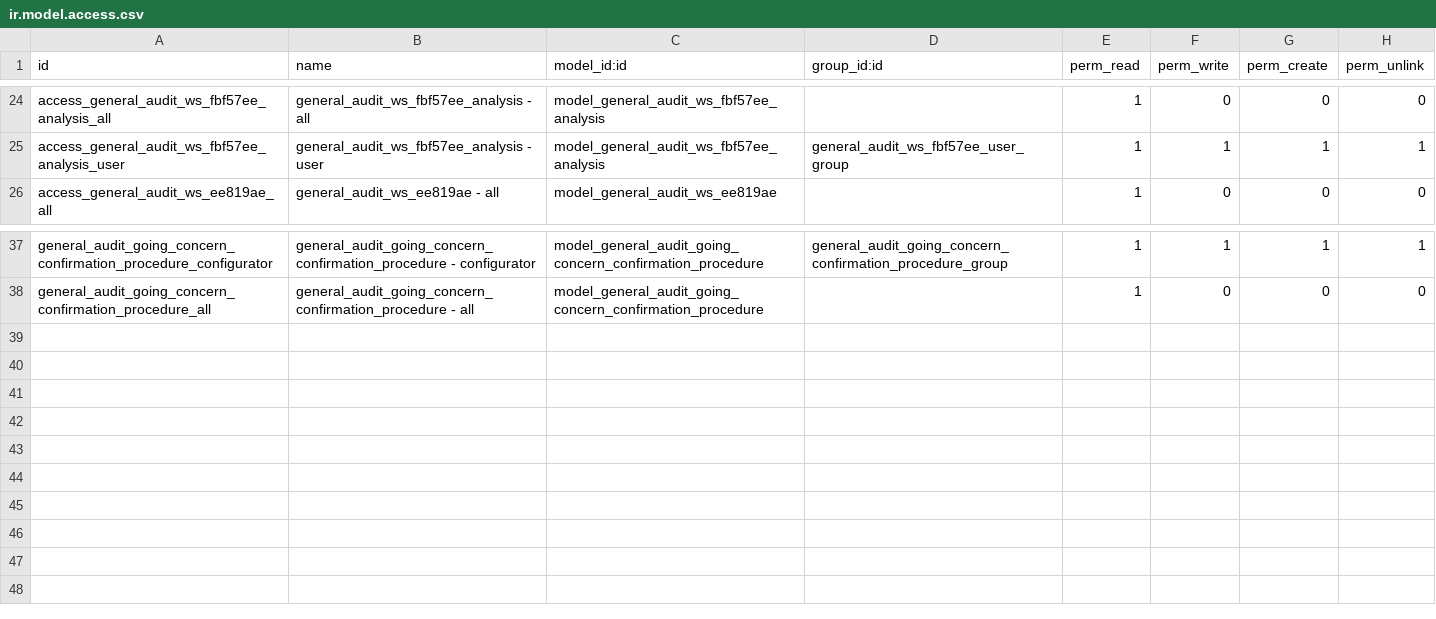
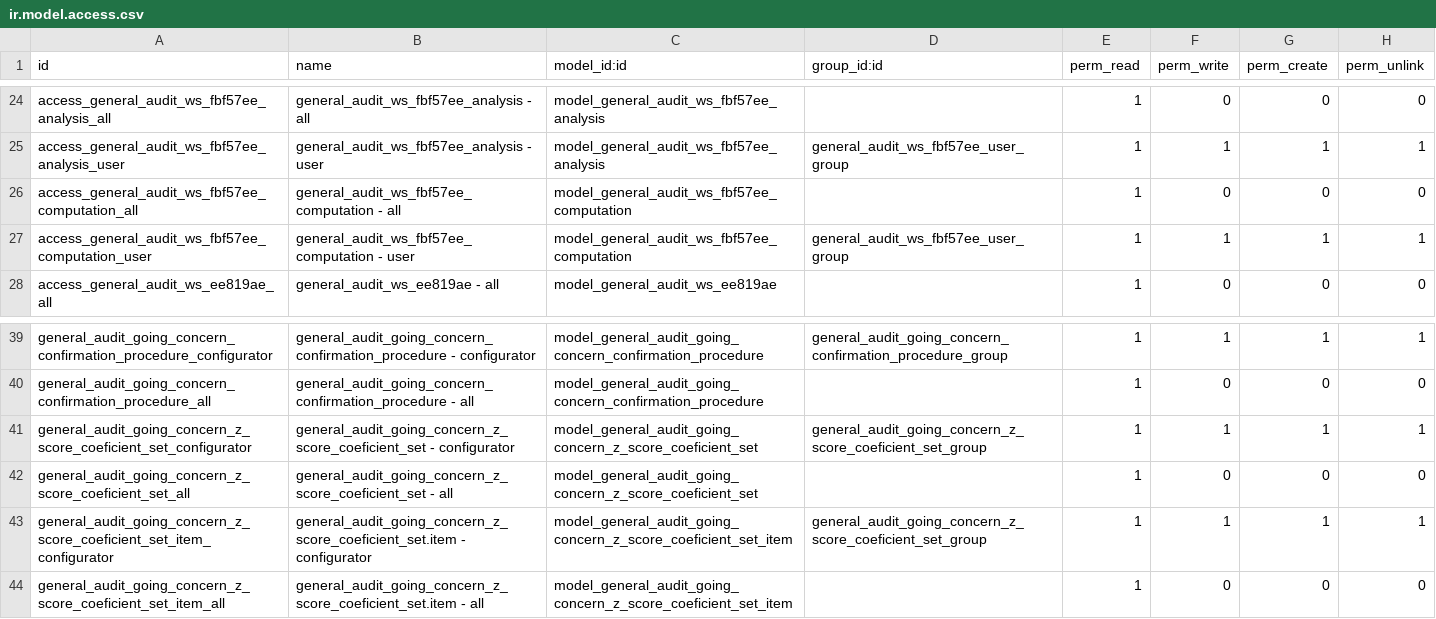
Before and after one commit to open-synergy/ssi-general-audit, a CSV file: ssi_general_audit_worksheet_specific_procedure/security/ir.model.access.csv, drawn as a sheet; only a part is shown, gaps mark what is left out; the diff names each change by its address in the sheet, - before the commit and + after, or states it on an @@ line.

Commit message:
[UPD] ssi_general_audit_worksheet_specific_procedure
* Menambahkan WS Going Concern

```diff
--- a/ssi_general_audit_worksheet_specific_procedure/security/ir.model.access.csv
+++ b/ssi_general_audit_worksheet_specific_procedure/security/ir.model.access.csv
+row 26: access_general_audit_ws_fbf57ee_computation_all | general_audit_ws_fbf57ee_computation - all | model_general_audit_ws_fbf57ee_computation |  | 1 | 0 | 0 | 0
+row 27: access_general_audit_ws_fbf57ee_computation_user | general_audit_ws_fbf57ee_computation - user | model_general_audit_ws_fbf57ee_computation | general_audit_ws_fbf57ee_user_group | 1 | 1 | 1 | 1
+row 41: general_audit_going_concern_z_score_coeficient_set_configurator | general_audit_going_concern_z_score_coeficient_set - configurator | model_general_audit_going_concern_z_score_coeficient_set | general_audit_going_concern_z_score_coeficient_set_group | 1 | 1 | 1 | 1
+row 42: general_audit_going_concern_z_score_coeficient_set_all | general_audit_going_concern_z_score_coeficient_set - all | model_general_audit_going_concern_z_score_coeficient_set |  | 1 | 0 | 0 | 0
+row 43: general_audit_going_concern_z_score_coeficient_set_item_configurator | general_audit_going_concern_z_score_coeficient_set.item - configurator | model_general_audit_going_concern_z_score_coeficient_set_item | general_audit_going_concern_z_score_coeficient_set_group | 1 | 1 | 1 | 1
+row 44: general_audit_going_concern_z_score_coeficient_set_item_all | general_audit_going_concern_z_score_coeficient_set.item - all | model_general_audit_going_concern_z_score_coeficient_set_item |  | 1 | 0 | 0 | 0
```
Also changed, not shown: 12 other files.
